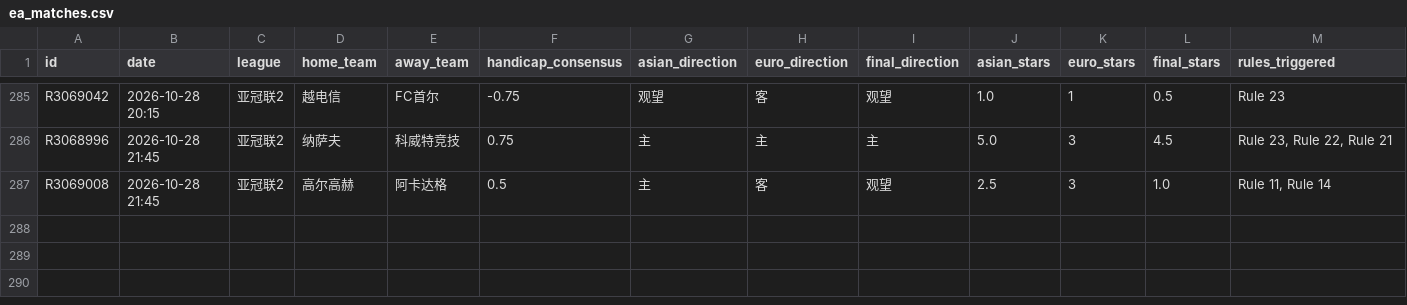
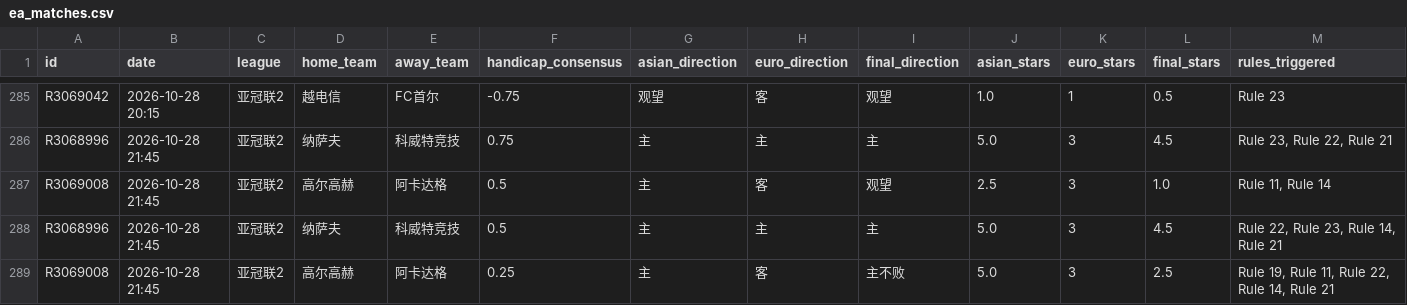
Before and after one commit to housan321/euro_asian_task, a CSV file: data/ea_matches.csv, drawn as a sheet; only a part is shown, gaps mark what is left out; rows hold the shown columns only; the diff names each change by its address in the sheet, - before the commit and + after, or states it on an @@ line.

```diff
--- a/data/ea_matches.csv
+++ b/data/ea_matches.csv
+row 288: R3068996 | 2026-10-28 21:45 | 亚冠联2 | 纳萨夫 | 科威特竞技 | 0.5 | 主 | 主 | 主 | 5.0 | 3 | 4.5 | Rule 22, Rule 23, Rule 14, Rule 21
+row 289: R3069008 | 2026-10-28 21:45 | 亚冠联2 | 高尔高赫 | 阿卡达格 | 0.25 | 主 | 客 | 主不败 | 5.0 | 3 | 2.5 | Rule 19, Rule 11, Rule 22, Rule 14, Rule 21
```
Also changed, not shown: 1 other file.
